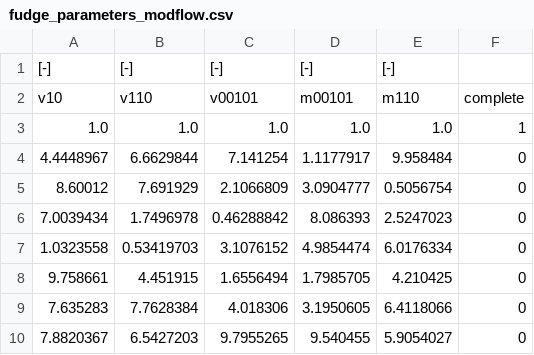
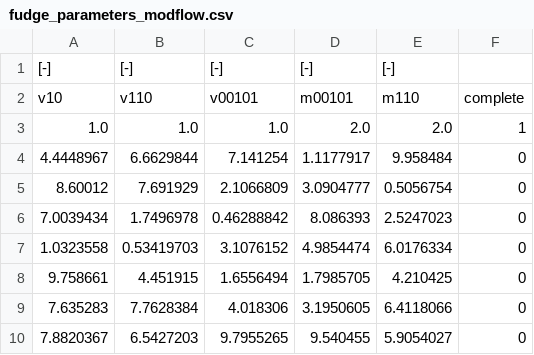
Before and after one commit to Hydrology-IFH/roger-modflow, a CSV file: dreisam_moehlin_neumagen/fudge_parameters_modflow.csv, drawn as a sheet; only a part is shown.

```diff
--- a/dreisam_moehlin_neumagen/fudge_parameters_modflow.csv
+++ b/dreisam_moehlin_neumagen/fudge_parameters_modflow.csv
@@ -2,3 +2,3 @@
 v10;v110;v00101;m00101;m110;complete
-1.0;1.0;1.0;1.0;1.0;1
+1.0;1.0;1.0;2.0;2.0;1
 4.4448967;6.6629844;7.141254;1.1177917;9.958484;0
```
Also changed, not shown: 6 other files.
